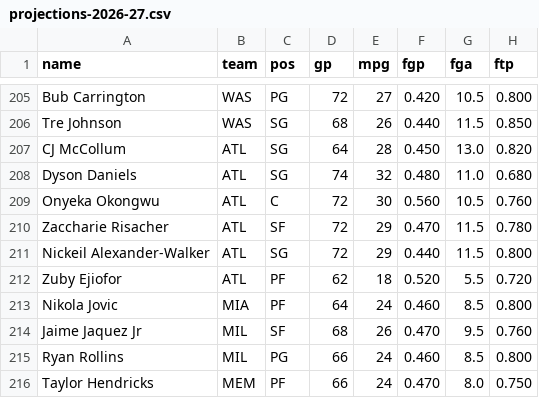
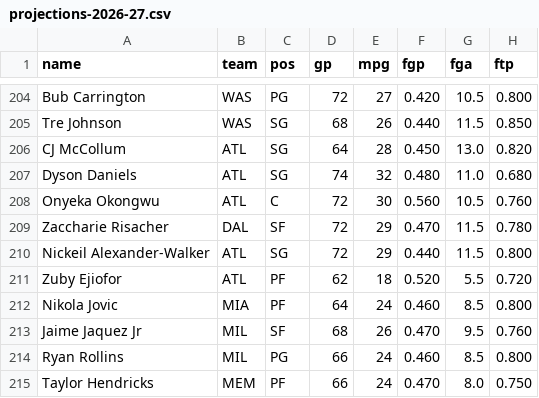
Before and after one commit to nic095layson/fantasy-basketball-2026-27, a CSV file: report/projections-2026-27.csv, drawn as a sheet; only a part is shown, gaps mark what is left out; addresses are those after the commit; the diff covers the shown part only; the diff names each change by its address in the sheet, - before the commit and + after, or states it on an @@ line.

```diff
--- a/report/projections-2026-27.csv
+++ b/report/projections-2026-27.csv
-B209 (team): ATL
+B209 (team): DAL
```
Also changed, not shown: 2 added rows, 2 removed rows and 19 edited cells elsewhere in this file, report/roster-provenance.csv, 3 other files.
